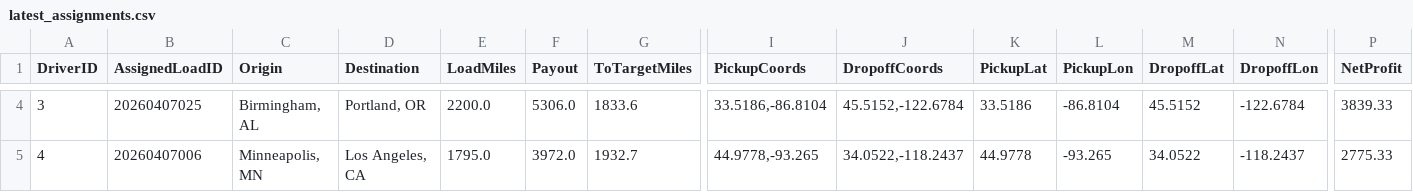
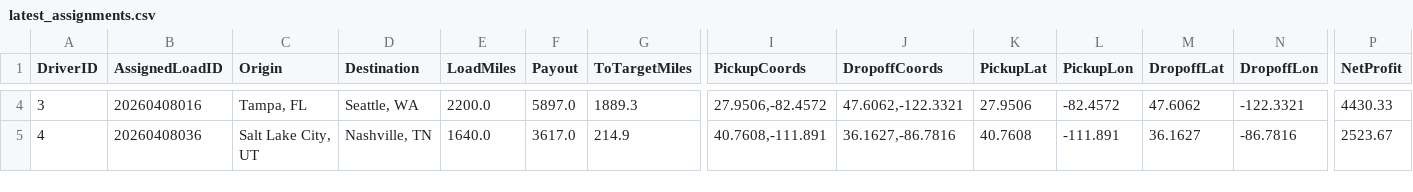
Before and after one commit to BryantPortfolio/truck-load-optimizer, a CSV file: latest_assignments.csv, drawn as a sheet; only a part is shown, gaps mark what is left out; the diff covers the shown part only; the diff names each change by its address in the sheet, - before the commit and + after, or states it on an @@ line.

```diff
--- a/latest_assignments.csv
+++ b/latest_assignments.csv
-B4 (AssignedLoadID): 20260407025
+B4 (AssignedLoadID): 20260408016
-C4 (Origin): Birmingham, AL
+C4 (Origin): Tampa, FL
-D4 (Destination): Portland, OR
+D4 (Destination): Seattle, WA
-F4 (Payout): 5306.0
+F4 (Payout): 5897.0
-G4 (ToTargetMiles): 1833.6
+G4 (ToTargetMiles): 1889.3
-I4 (PickupCoords): 33.5186,-86.8104
+I4 (PickupCoords): 27.9506,-82.4572
-J4 (DropoffCoords): 45.5152,-122.6784
+J4 (DropoffCoords): 47.6062,-122.3321
-K4 (PickupLat): 33.5186
+K4 (PickupLat): 27.9506
-L4 (PickupLon): -86.8104
+L4 (PickupLon): -82.4572
-M4 (DropoffLat): 45.5152
+M4 (DropoffLat): 47.6062
-N4 (DropoffLon): -122.6784
+N4 (DropoffLon): -122.3321
-P4 (NetProfit): 3839.33
+P4 (NetProfit): 4430.33
-B5 (AssignedLoadID): 20260407006
+B5 (AssignedLoadID): 20260408036
-C5 (Origin): Minneapolis, MN
+C5 (Origin): Salt Lake City, UT
-D5 (Destination): Los Angeles, CA
+D5 (Destination): Nashville, TN
-E5 (LoadMiles): 1795.0
+E5 (LoadMiles): 1640.0
-F5 (Payout): 3972.0
+F5 (Payout): 3617.0
-G5 (ToTargetMiles): 1932.7
+G5 (ToTargetMiles): 214.9
-I5 (PickupCoords): 44.9778,-93.265
+I5 (PickupCoords): 40.7608,-111.891
-J5 (DropoffCoords): 34.0522,-118.2437
+J5 (DropoffCoords): 36.1627,-86.7816
-K5 (PickupLat): 44.9778
+K5 (PickupLat): 40.7608
-L5 (PickupLon): -93.265
+L5 (PickupLon): -111.891
-M5 (DropoffLat): 34.0522
+M5 (DropoffLat): 36.1627
-N5 (DropoffLon): -118.2437
+N5 (DropoffLon): -86.7816
-P5 (NetProfit): 2775.33
+P5 (NetProfit): 2523.67
```
Also changed, not shown: 57 edited cells elsewhere in this file.
